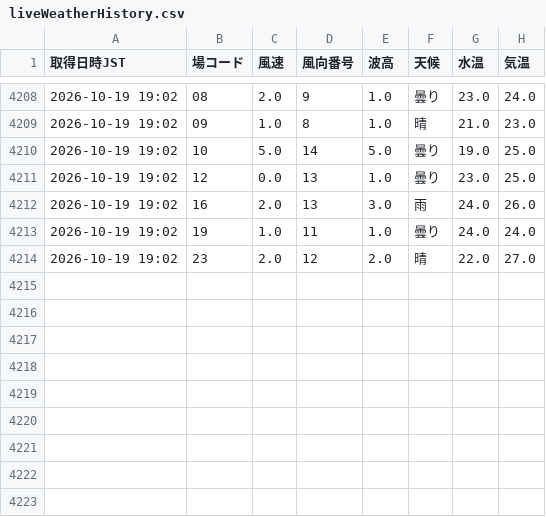
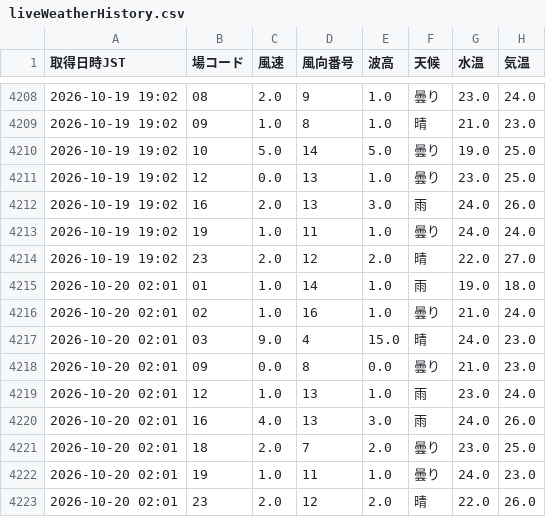
Before and after one commit to shigezou926/pallas-mercato-7k9, a CSV file: docs/data/liveWeatherHistory.csv, drawn as a sheet; only a part is shown, gaps mark what is left out.

```diff
--- a/docs/data/liveWeatherHistory.csv
+++ b/docs/data/liveWeatherHistory.csv
@@ -4214 +4214,10 @@
 2026-10-19 19:02,23,2.0,12,2.0,晴,22.0,27.0
+2026-10-20 02:01,01,1.0,14,1.0,雨,19.0,18.0
+2026-10-20 02:01,02,1.0,16,1.0,曇り,21.0,24.0
+2026-10-20 02:01,03,9.0,4,15.0,晴,24.0,23.0
+2026-10-20 02:01,09,0.0,8,0.0,曇り,21.0,23.0
+2026-10-20 02:01,12,1.0,13,1.0,雨,23.0,24.0
+2026-10-20 02:01,16,4.0,13,3.0,雨,24.0,26.0
+2026-10-20 02:01,18,2.0,7,2.0,曇り,23.0,25.0
+2026-10-20 02:01,19,1.0,11,1.0,曇り,24.0,23.0
+2026-10-20 02:01,23,2.0,12,2.0,晴,22.0,26.0
```
Also changed, not shown: 1 other file.
